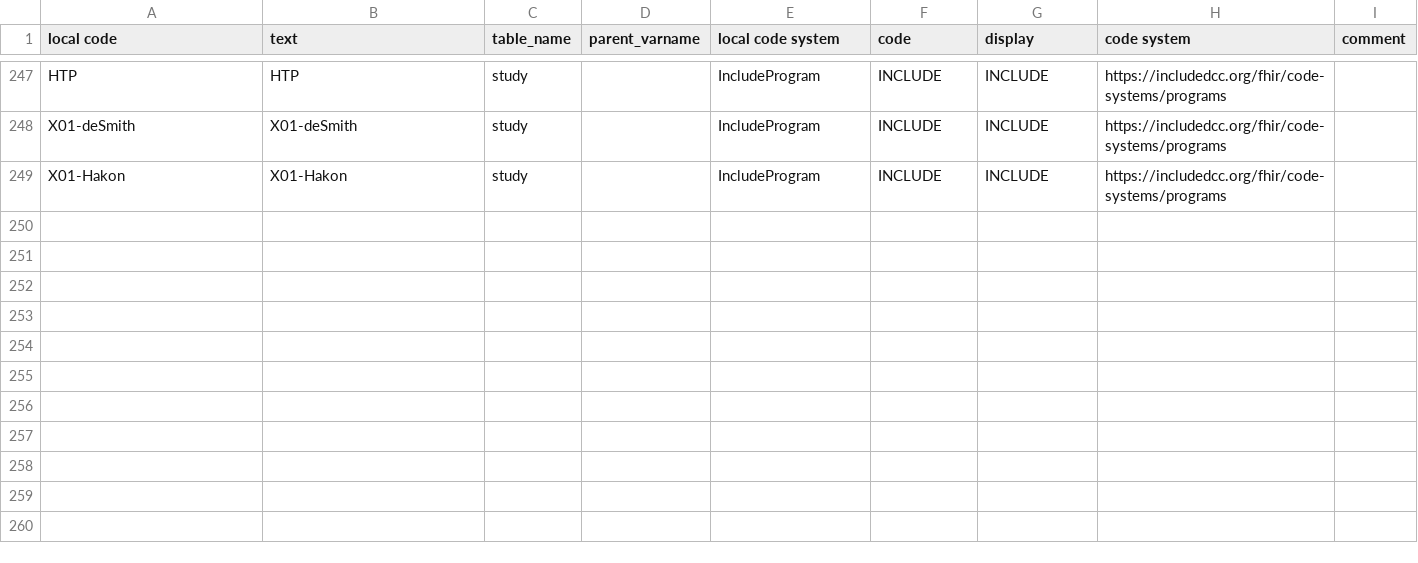
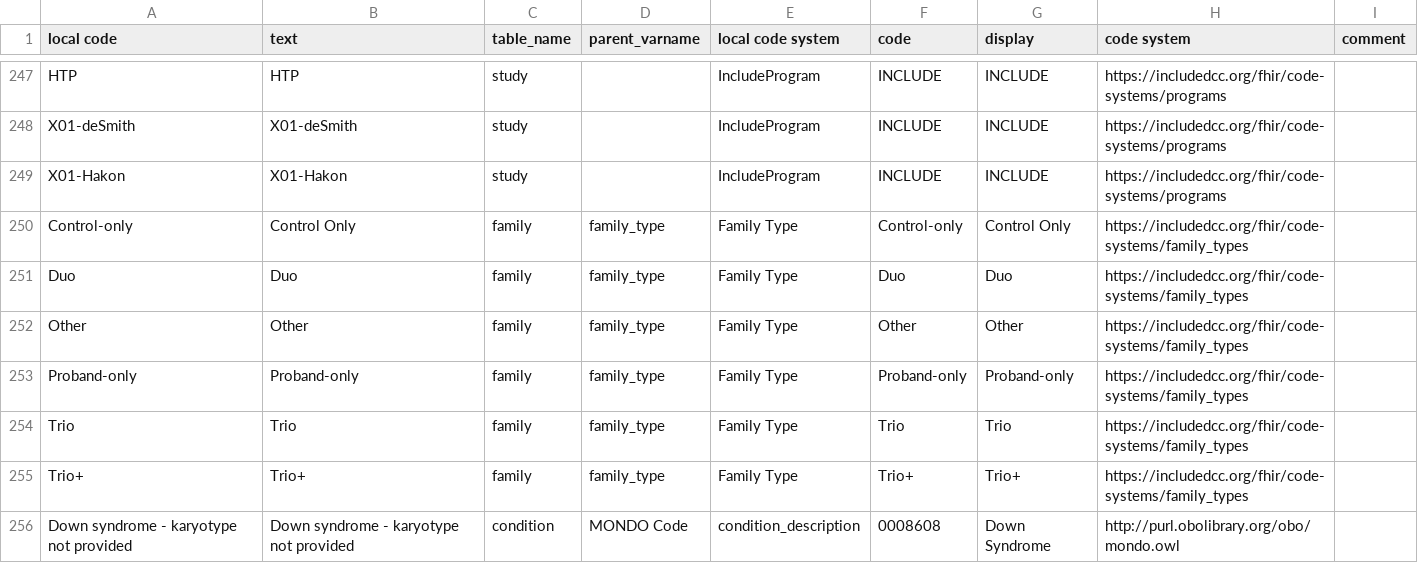
Before and after one commit to include-dcc/whistle-ingest-linkml, a CSV file: harmony/abcds/data-harmony.csv, drawn as a sheet; only a part is shown, gaps mark what is left out.

```diff
--- a/harmony/abcds/data-harmony.csv
+++ b/harmony/abcds/data-harmony.csv
@@ -249 +249,8 @@ X01-deSmith,X01-deSmith,study,,IncludeProgram,INCLUDE,INCLUDE,https://includedcc
 X01-Hakon,X01-Hakon,study,,IncludeProgram,INCLUDE,INCLUDE,https://includedcc.org/fhir/code-systems/programs,
+Control-only,Control Only,family,family_type,Family Type,Control-only,Control Only,https://includedcc.org/fhir/code-systems/family_types
+Duo,Duo,family,family_type,Family Type,Duo,Duo,https://includedcc.org/fhir/code-systems/family_types
+Other,Other,family,family_type,Family Type,Other,Other,https://includedcc.org/fhir/code-systems/family_types
+Proband-only,Proband-only,family,family_type,Family Type,Proband-only,Proband-only,https://includedcc.org/fhir/code-systems/family_types
+Trio,Trio,family,family_type,Family Type,Trio,Trio,https://includedcc.org/fhir/code-systems/family_types
+Trio+,Trio+,family,family_type,Family Type,Trio+,Trio+,https://includedcc.org/fhir/code-systems/family_types
+Down syndrome - karyotype not provided,Down syndrome - karyotype not provided,condition,MONDO Code,condition_description,0008608,Down Syndrome,http://purl.obolibrary.org/obo/mondo.owl,
```
Also changed, not shown: harmony/dsc/data-harmony.csv, 2 other files.
